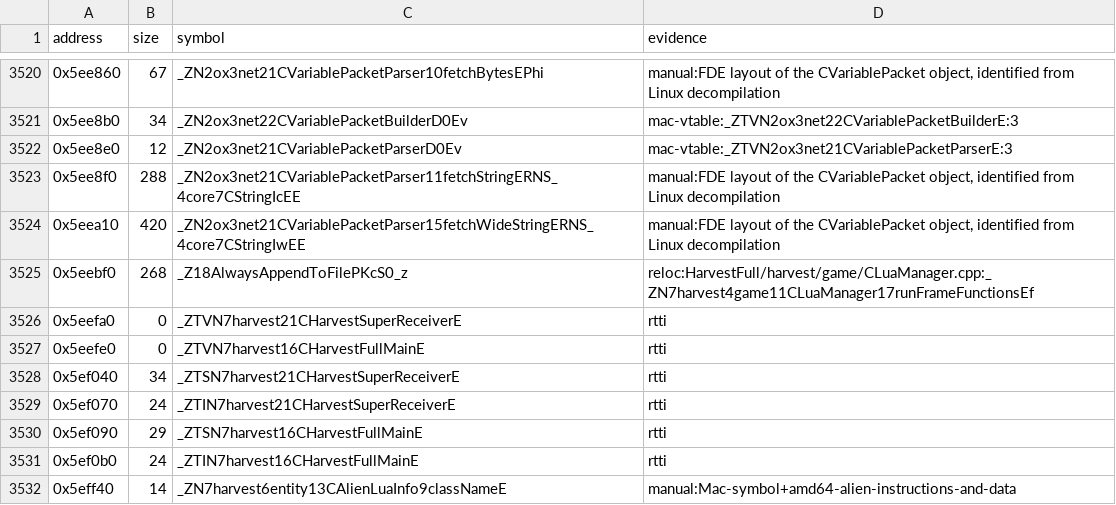
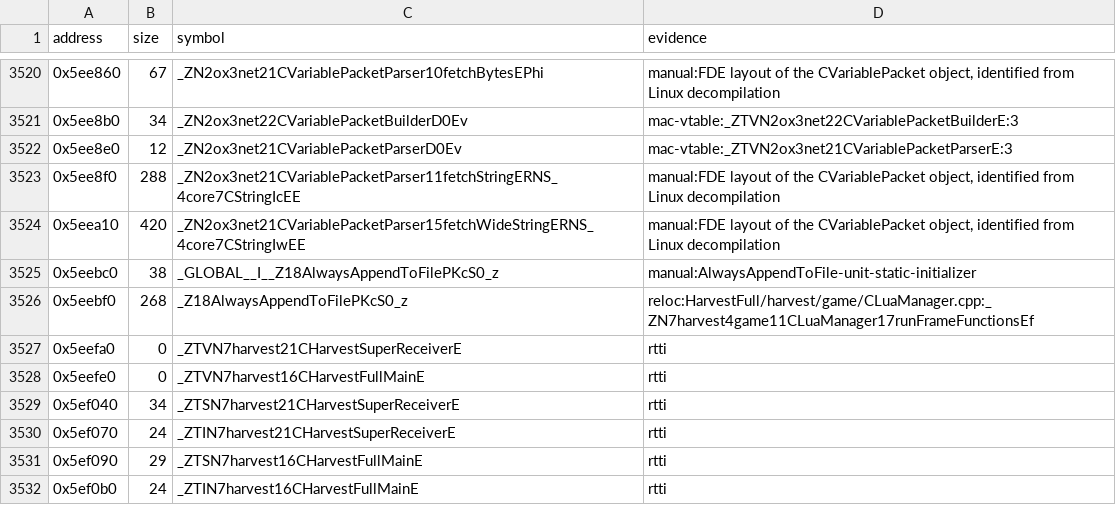
Before and after one commit to banteg/harvest, a TSV file: config/1.18-linux-amd64/symbols.tsv, drawn as a sheet; only a part is shown, gaps mark what is left out; the shorter side is filled out with more unchanged rows.

Commit message:
feat(src): recover AlwaysAppendToFile

```diff
--- a/config/1.18-linux-amd64/symbols.tsv
+++ b/config/1.18-linux-amd64/symbols.tsv
@@ -3524,2 +3524,3 @@ address	size	symbol	evidence
 0x5eea10	420	_ZN2ox3net21CVariablePacketParser15fetchWideStringERNS_4core7CStringIwEE	manual:FDE layout of the CVariablePacket object, identified from Linux decompilation
+0x5eebc0	38	_GLOBAL__I__Z18AlwaysAppendToFilePKcS0_z	manual:AlwaysAppendToFile-unit-static-initializer
 0x5eebf0	268	_Z18AlwaysAppendToFilePKcS0_z	reloc:HarvestFull/harvest/game/CLuaManager.cpp:_ZN7harvest4game11CLuaManager17runFrameFunctionsEf
```
Also changed, not shown: 2 other files.
